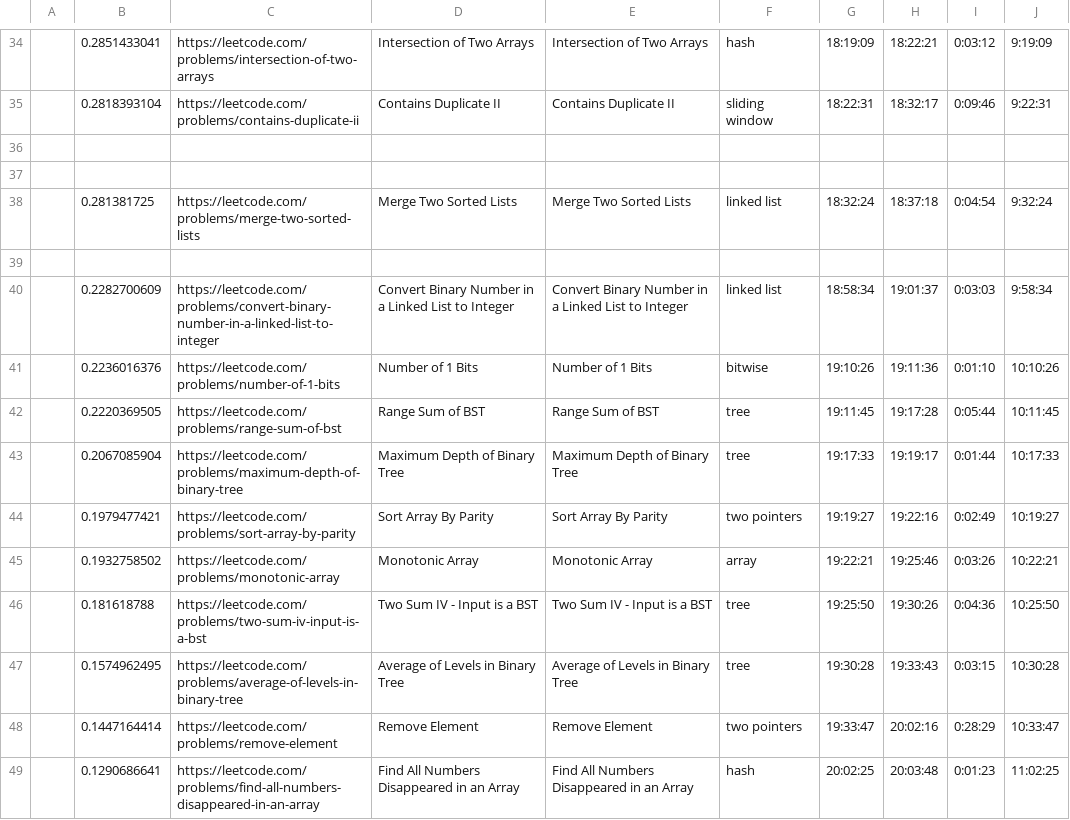
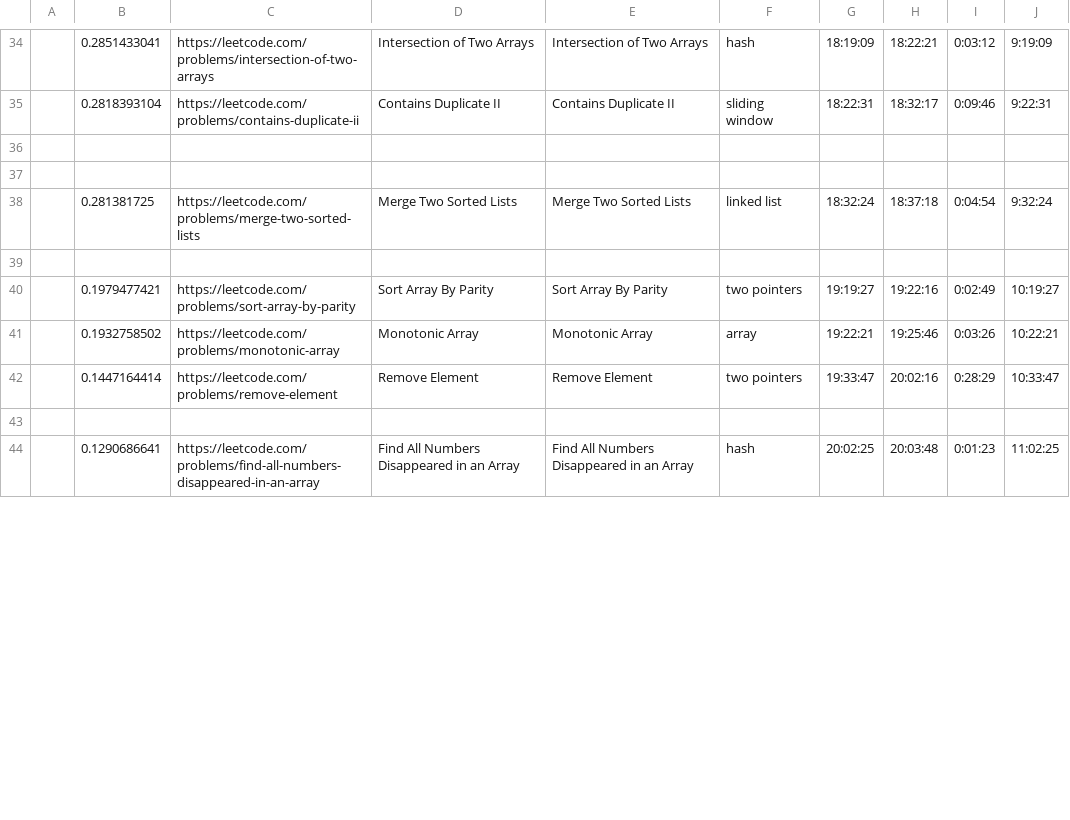
Before and after one commit to manuchehrqoriev798/LeetCode-Interview-Prep, a CSV file: LeetCode Marathon (100 Easy)/leetcode-marathon-easy-100 - Sheet1.csv, drawn as a sheet; only a part is shown, gaps mark what is left out; removed rows and columns are numbered as before the commit, all else as after; the diff covers the shown part only; the diff names each change by its address in the sheet, - before the commit and + after, or states it on an @@ line.

```diff
--- a/LeetCode Marathon (100 Easy)/leetcode-marathon-easy-100 - Sheet1.csv
+++ b/LeetCode Marathon (100 Easy)/leetcode-marathon-easy-100 - Sheet1.csv
-row 40:  | 0.2282700609 | https://leetcode.com/problems/convert-binary-number-in-a-linked-list-to-integer | Convert Binary Number in a Linked List to Integer | Convert Binary Number in a Linked List to Integer | linked list | 18:58:34 | 19:01:37 | 0:03:03 | 9:58:34
-row 41:  | 0.2236016376 | https://leetcode.com/problems/number-of-1-bits | Number of 1 Bits | Number of 1 Bits | bitwise | 19:10:26 | 19:11:36 | 0:01:10 | 10:10:26
-row 42:  | 0.2220369505 | https://leetcode.com/problems/range-sum-of-bst | Range Sum of BST | Range Sum of BST | tree | 19:11:45 | 19:17:28 | 0:05:44 | 10:11:45
-row 43:  | 0.2067085904 | https://leetcode.com/problems/maximum-depth-of-binary-tree | Maximum Depth of Binary Tree | Maximum Depth of Binary Tree | tree | 19:17:33 | 19:19:17 | 0:01:44 | 10:17:33
-row 46:  | 0.181618788 | https://leetcode.com/problems/two-sum-iv-input-is-a-bst | Two Sum IV - Input is a BST | Two Sum IV - Input is a BST | tree | 19:25:50 | 19:30:26 | 0:04:36 | 10:25:50
-row 47:  | 0.1574962495 | https://leetcode.com/problems/average-of-levels-in-binary-tree | Average of Levels in Binary Tree | Average of Levels in Binary Tree | tree | 19:30:28 | 19:33:43 | 0:03:15 | 10:30:28
+row 43: (empty)
```
Also changed, not shown: 2 added rows and 20 edited cells elsewhere in this file, 1 other file.
